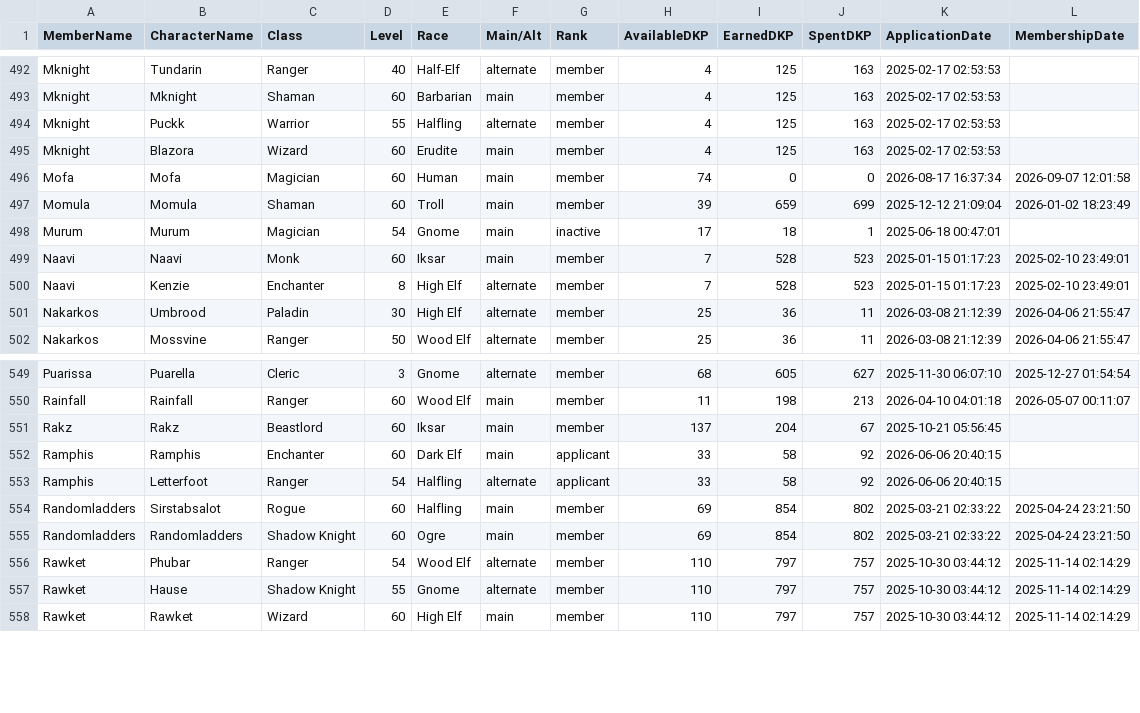
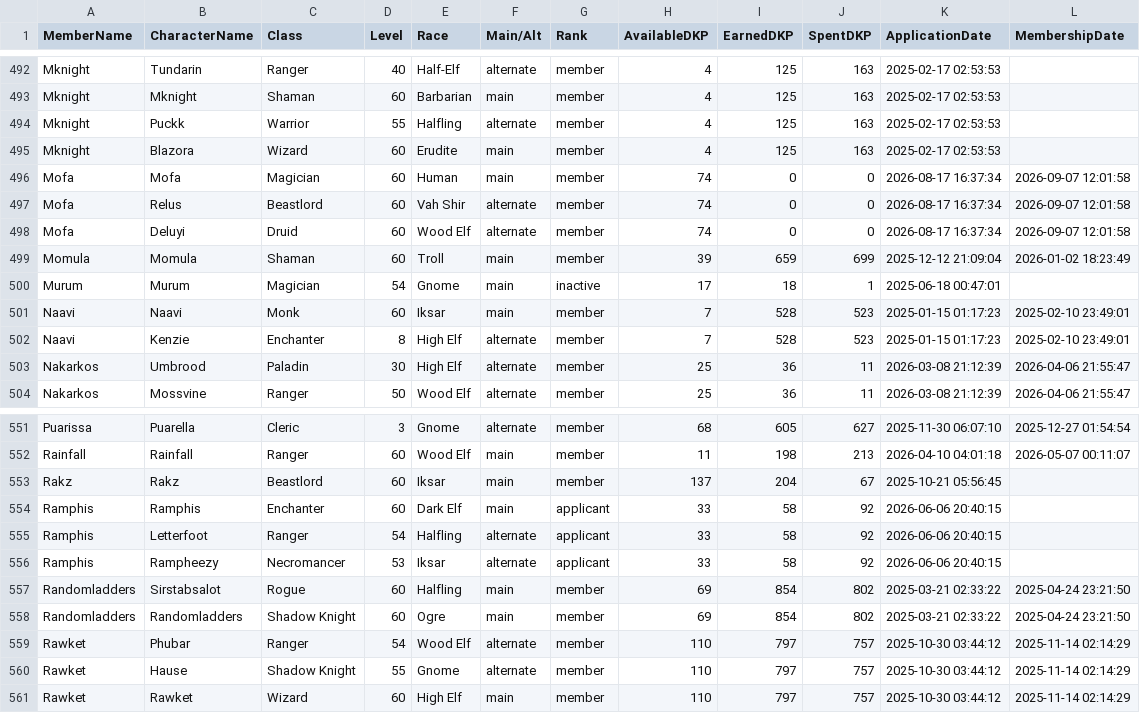
Before and after one commit to Larcen22/Axiom-DKP2, a CSV file: roster-export.csv, drawn as a sheet; only a part is shown, gaps mark what is left out.

Commit message:
Auto data sync: roster-export.csv, users.json (2026-09-07 22:04 UTC)

```diff
--- a/roster-export.csv
+++ b/roster-export.csv
@@ -496,2 +496,4 @@ Mknight,Blazora,Wizard,60,Erudite,main,member,4,125,163,2025-02-17 02:53:53,
 Mofa,Mofa,Magician,60,Human,main,member,74,0,0,2026-08-17 16:37:34,2026-09-07 12:01:58
+Mofa,Relus,Beastlord,60,Vah Shir,alternate,member,74,0,0,2026-08-17 16:37:34,2026-09-07 12:01:58
+Mofa,Deluyi,Druid,60,Wood Elf,alternate,member,74,0,0,2026-08-17 16:37:34,2026-09-07 12:01:58
 Momula,Momula,Shaman,60,Troll,main,member,39,659,699,2025-12-12 21:09:04,2026-01-02 18:23:49
@@ -553,2 +555,3 @@ Ramphis,Ramphis,Enchanter,60,Dark Elf,main,applicant,33,58,92,2026-06-06 20:40:1
 Ramphis,Letterfoot,Ranger,54,Halfling,alternate,applicant,33,58,92,2026-06-06 20:40:15,
+Ramphis,Rampheezy,Necromancer,53,Iksar,alternate,applicant,33,58,92,2026-06-06 20:40:15,
 Randomladders,Sirstabsalot,Rogue,60,Halfling,main,member,69,854,802,2025-03-21 02:33:22,2025-04-24 23:21:50
```
Also changed, not shown: 1 other file.
